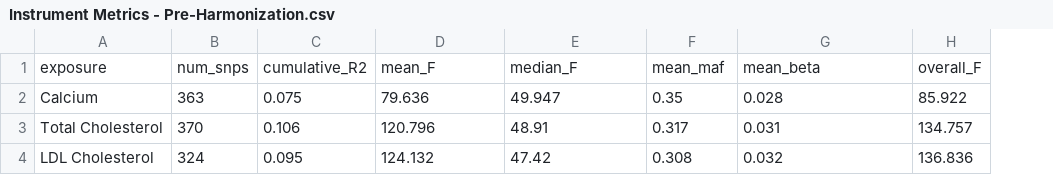
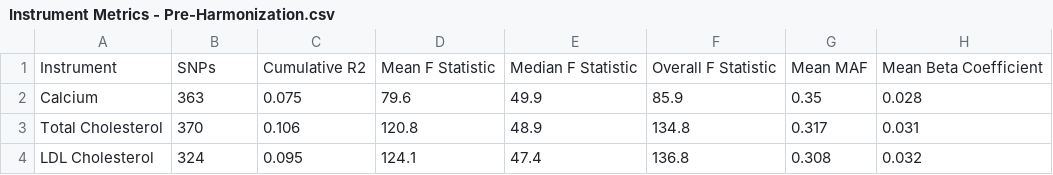
Before and after one commit to BridgesLab/PrecisionNutrition, a CSV file: Human Genetics/Instrument Metrics - Pre-Harmonization.csv, drawn as a sheet; removed rows and columns are numbered as before the commit, all else as after; the diff names each change by its address in the sheet, - before the commit and + after, or states it on an @@ line.

Commit message:
Updated table legend for supplementary figure 1 for consistency.  Part of issue #14

```diff
--- a/Human Genetics/Instrument Metrics - Pre-Harmonization.csv
+++ b/Human Genetics/Instrument Metrics - Pre-Harmonization.csv
+column F, rows 2-4: 85.9 | 134.8 | 136.8
-column H, rows 2-4: 85.922 | 134.757 | 136.836
-row 1: exposure | num_snps | cumulative_R2 | mean_F | median_F | mean_maf | mean_beta | overall_F
+row 1: Instrument | SNPs | Cumulative R2 | Mean F Statistic | Median F Statistic | Overall F Statistic | Mean MAF | Mean Beta Coefficient
-D2: 79.636
+D2: 79.6
-E2: 49.947
+E2: 49.9
-D3: 120.796
+D3: 120.8
-E3: 48.91
+E3: 48.9
-D4: 124.132
+D4: 124.1
-E4: 47.42
+E4: 47.4
```
Also changed, not shown: Manuscripts/Calcium Cholesterol MR/Supplementary Table 1.csv, 4 other files.
